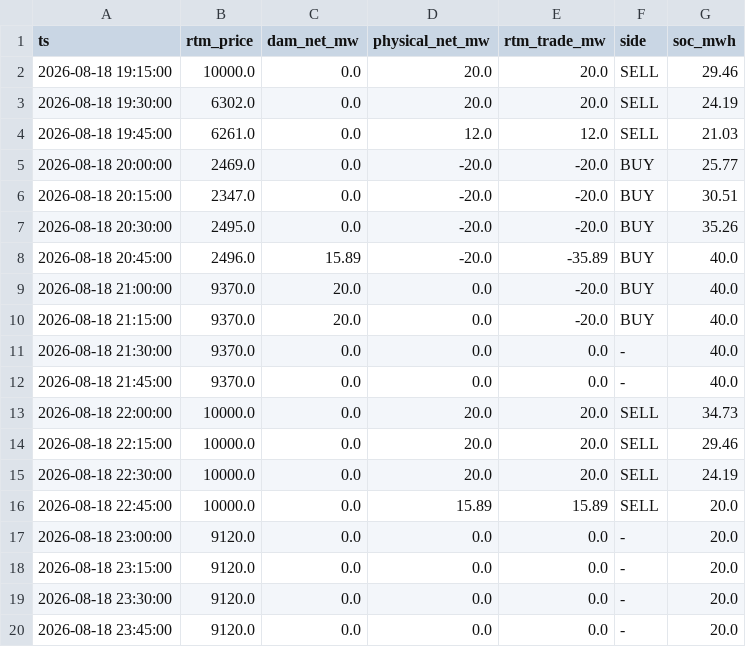
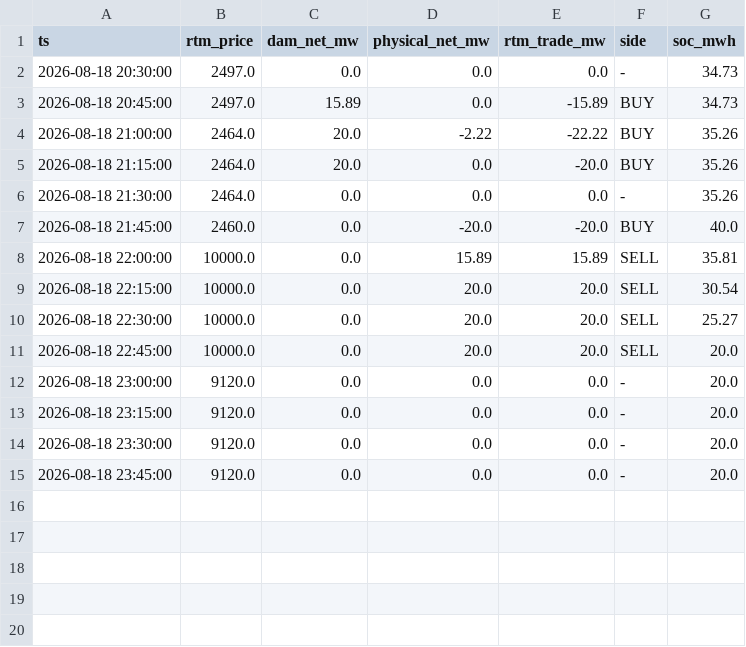
Before and after one commit to Amanthegoat007/FlexTrade, a CSV file: flextrade/output/rtm_reopt_latest.csv, drawn as a sheet.

```diff
--- a/flextrade/output/rtm_reopt_latest.csv
+++ b/flextrade/output/rtm_reopt_latest.csv
@@ -1,17 +1,12 @@
 ts,rtm_price,dam_net_mw,physical_net_mw,rtm_trade_mw,side,soc_mwh
-2026-08-18 19:15:00,10000.0,0.0,20.0,20.0,SELL,29.46
-2026-08-18 19:30:00,6302.0,0.0,20.0,20.0,SELL,24.19
-2026-08-18 19:45:00,6261.0,0.0,12.0,12.0,SELL,21.03
-2026-08-18 20:00:00,2469.0,0.0,-20.0,-20.0,BUY,25.77
-2026-08-18 20:15:00,2347.0,0.0,-20.0,-20.0,BUY,30.51
-2026-08-18 20:30:00,2495.0,0.0,-20.0,-20.0,BUY,35.26
-2026-08-18 20:45:00,2496.0,15.89,-20.0,-35.89,BUY,40.0
-2026-08-18 21:00:00,9370.0,20.0,0.0,-20.0,BUY,40.0
-2026-08-18 21:15:00,9370.0,20.0,0.0,-20.0,BUY,40.0
-2026-08-18 21:30:00,9370.0,0.0,0.0,0.0,-,40.0
-2026-08-18 21:45:00,9370.0,0.0,0.0,0.0,-,40.0
-2026-08-18 22:00:00,10000.0,0.0,20.0,20.0,SELL,34.73
-2026-08-18 22:15:00,10000.0,0.0,20.0,20.0,SELL,29.46
-2026-08-18 22:30:00,10000.0,0.0,20.0,20.0,SELL,24.19
-2026-08-18 22:45:00,10000.0,0.0,15.89,15.89,SELL,20.0
+2026-08-18 20:30:00,2497.0,0.0,0.0,0.0,-,34.73
+2026-08-18 20:45:00,2497.0,15.89,0.0,-15.89,BUY,34.73
+2026-08-18 21:00:00,2464.0,20.0,-2.22,-22.22,BUY,35.26
+2026-08-18 21:15:00,2464.0,20.0,0.0,-20.0,BUY,35.26
+2026-08-18 21:30:00,2464.0,0.0,0.0,0.0,-,35.26
+2026-08-18 21:45:00,2460.0,0.0,-20.0,-20.0,BUY,40.0
+2026-08-18 22:00:00,10000.0,0.0,15.89,15.89,SELL,35.81
+2026-08-18 22:15:00,10000.0,0.0,20.0,20.0,SELL,30.54
+2026-08-18 22:30:00,10000.0,0.0,20.0,20.0,SELL,25.27
+2026-08-18 22:45:00,10000.0,0.0,20.0,20.0,SELL,20.0
 2026-08-18 23:00:00,9120.0,0.0,0.0,0.0,-,20.0
```
Also changed, not shown: flextrade/output/bid_sheet_2026-08-19.csv, flextrade/output/threeway_latest.csv, 19 other files.
